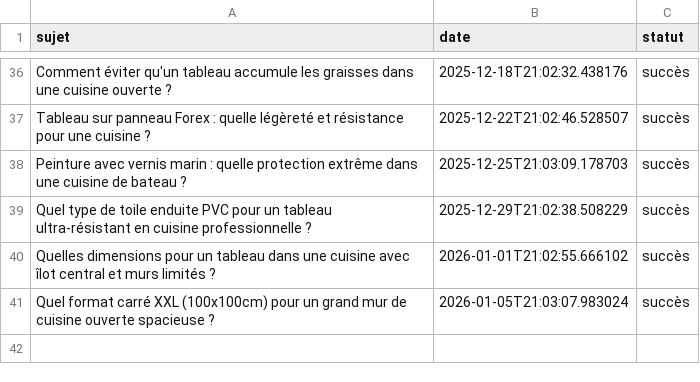
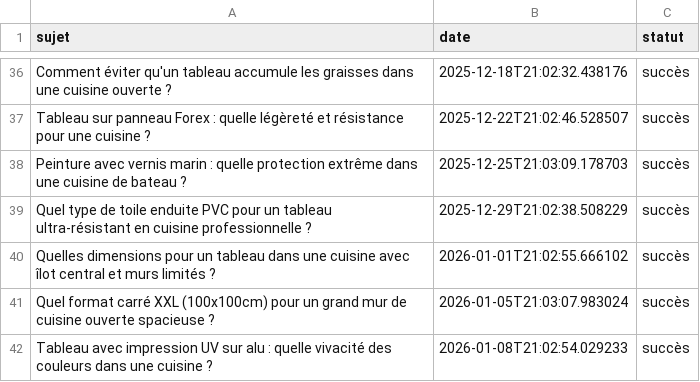
Before and after one commit to Metalosmose21/Cuisine-3, a CSV file: sujets_traites.csv, drawn as a sheet; only a part is shown, gaps mark what is left out; the diff names each change by its address in the sheet, - before the commit and + after, or states it on an @@ line.

```diff
--- a/sujets_traites.csv
+++ b/sujets_traites.csv
+row 42: Tableau avec impression UV sur alu : quelle vivacité des couleurs dans une cuisine ? | 2026-01-08T21:02:54.029233 | succès
```
Also changed, not shown: sujets.csv.
